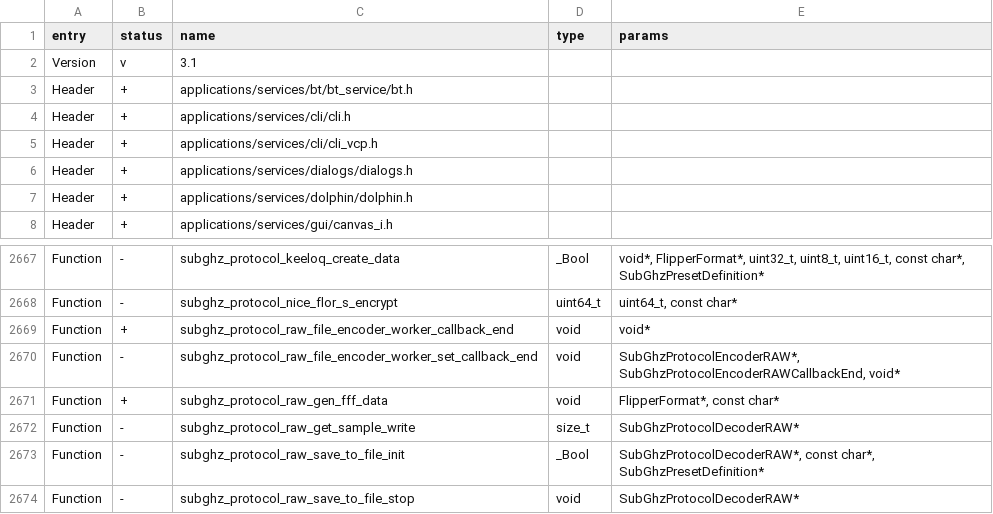
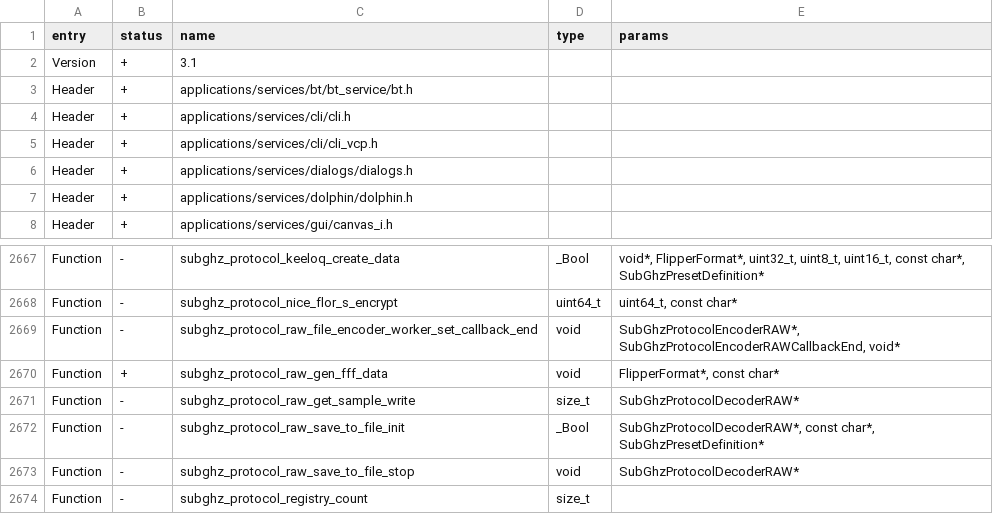
Before and after one commit to KuriGohan-Kamehameha/nXtreme-Firmware, a CSV file: firmware/targets/f7/api_symbols.csv, drawn as a sheet; only a part is shown, gaps mark what is left out; the shorter side is filled out with more unchanged rows.

Commit message:
Update api_symbols.csv

```diff
--- a/firmware/targets/f7/api_symbols.csv
+++ b/firmware/targets/f7/api_symbols.csv
@@ -1,3 +1,3 @@
 entry,status,name,type,params
-Version,v,3.1,,
+Version,+,3.1,,
 Header,+,applications/services/bt/bt_service/bt.h,,
@@ -2668,3 +2668,2 @@ Function,-,subghz_protocol_keeloq_create_data,_Bool,"void*, FlipperFormat*, uint
 Function,-,subghz_protocol_nice_flor_s_encrypt,uint64_t,"uint64_t, const char*"
-Function,+,subghz_protocol_raw_file_encoder_worker_callback_end,void,void*
 Function,-,subghz_protocol_raw_file_encoder_worker_set_callback_end,void,"SubGhzProtocolEncoderRAW*, SubGhzProtocolEncoderRAWCallbackEnd, void*"
```
